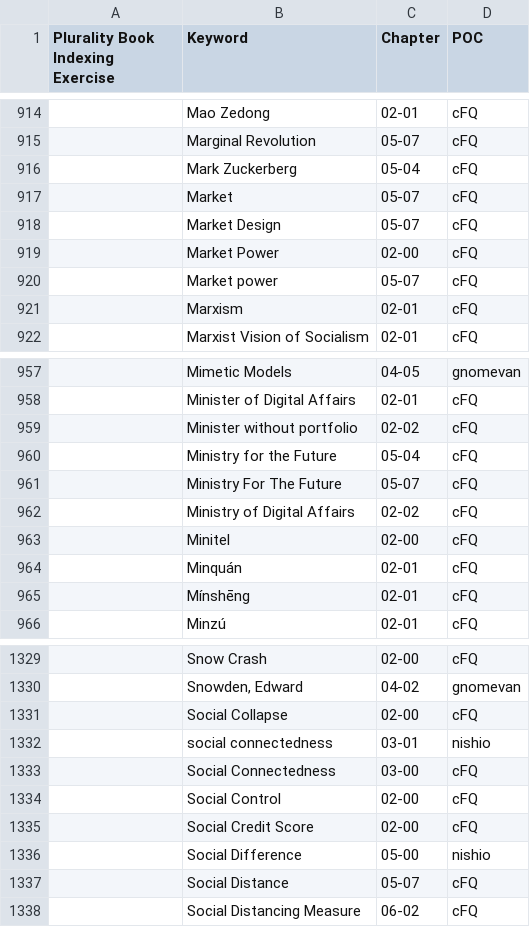
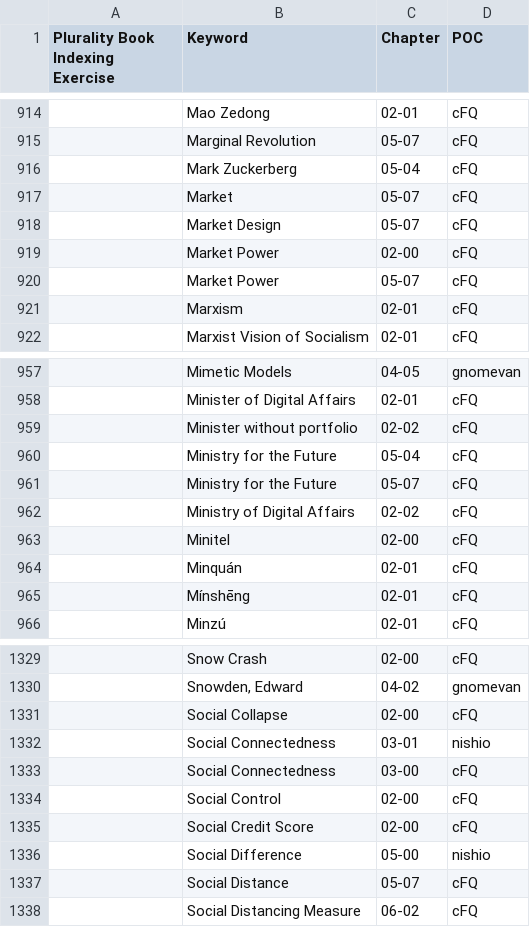
Before and after one commit to pluralitybook/plurality, a CSV file: scripts/index/Plurality Book Indexing Exercise - Main.csv, drawn as a sheet; only a part is shown, gaps mark what is left out.

```diff
--- a/scripts/index/Plurality Book Indexing Exercise - Main.csv
+++ b/scripts/index/Plurality Book Indexing Exercise - Main.csv
@@ -919,3 +919,3 @@ Plurality Book Indexing Exercise,Keyword,Chapter,POC
 ,Market Power,02-00,cFQ
-,Market power,05-07,cFQ
+,Market Power,05-07,cFQ
 ,Marxism,02-01,cFQ
@@ -960,3 +960,3 @@ Plurality Book Indexing Exercise,Keyword,Chapter,POC
 ,Ministry for the Future,05-04,cFQ
-,Ministry For The Future,05-07,cFQ
+,Ministry for the Future,05-07,cFQ
 ,Ministry of Digital Affairs,02-02,cFQ
@@ -1331,3 +1331,3 @@ Plurality Book Indexing Exercise,Keyword,Chapter,POC
 ,Social Collapse,02-00,cFQ
-,social connectedness,03-01,nishio
+,Social Connectedness,03-01,nishio
 ,Social Connectedness,03-00,cFQ
```
Also changed, not shown: scripts/index/keyword_occurrence.tsv, scripts/index/section_occurrence.tsv.
